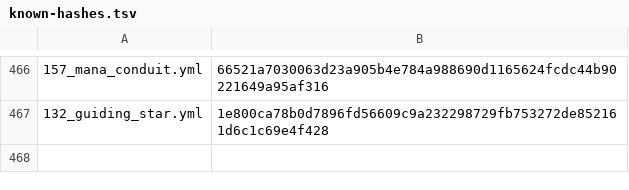
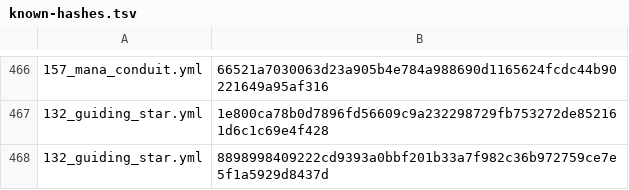
Before and after one commit to zzunwoooo/chacademi-magiccodex-source, a TSV file: magic-codex-fabric/src/main/resources/assets/magiccodex/default-spells/known-hashes.tsv, drawn as a sheet; only a part is shown, gaps mark what is left out; the diff names each change by its address in the sheet, - before the commit and + after, or states it on an @@ line.

```diff
--- a/magic-codex-fabric/src/main/resources/assets/magiccodex/default-spells/known-hashes.tsv
+++ b/magic-codex-fabric/src/main/resources/assets/magiccodex/default-spells/known-hashes.tsv
+row 468: 132_guiding_star.yml | 8898998409222cd9393a0bbf201b33a7f982c36b972759ce7e5f1a5929d8437d
```
Also changed, not shown: 4 other files.
